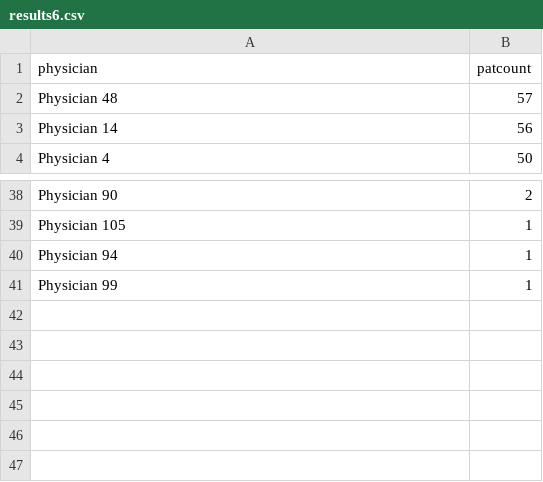
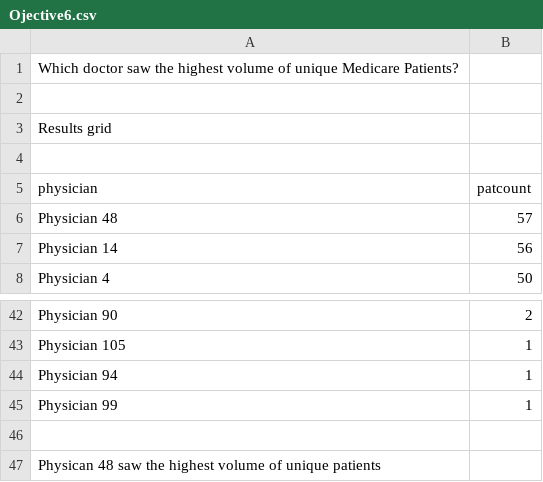
Before and after one commit to georgek0503/Case_Study1, a CSV file: 6/Ojective6.csv (was 6/results6.csv), drawn as a sheet; only a part is shown, gaps mark what is left out; the diff names each change by its address in the sheet, - before the commit and + after, or states it on an @@ line.

Commit message:
Update and rename results6.csv to Ojective6.csv

```diff
--- a/6/results6.csv
+++ b/6/Ojective6.csv
+row 1: Which doctor saw the highest volume of unique Medicare Patients?
+row 2: (empty)
+row 3: Results grid
+row 4: (empty)
+row 46: (empty)
+row 47: Physican 48 saw the highest volume of unique patients
```
